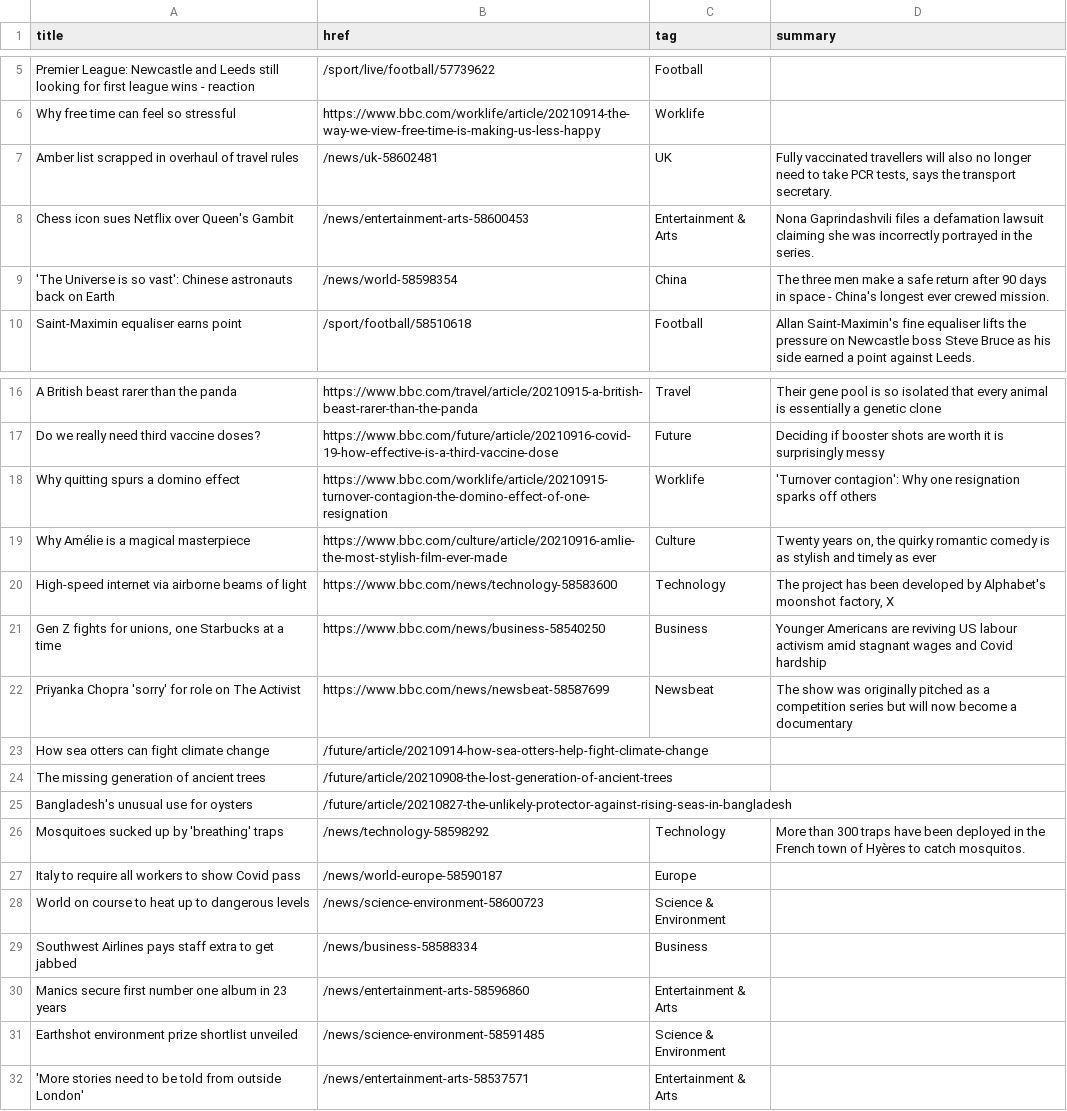
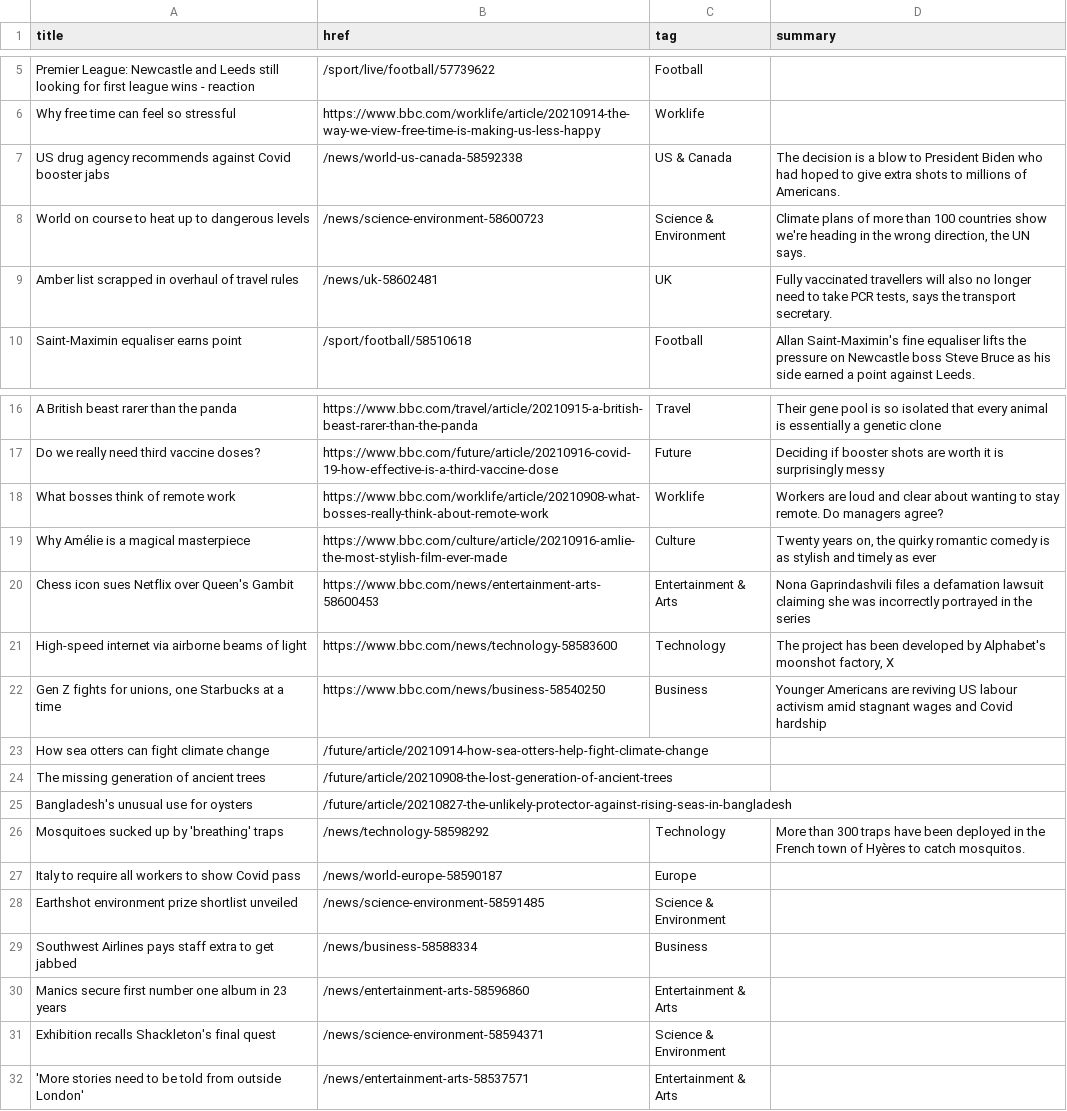
Before and after one commit to jsoma/autoscraper-history, a CSV file: bbc-headlines.csv, drawn as a sheet; only a part is shown, gaps mark what is left out.

```diff
--- a/bbc-headlines.csv
+++ b/bbc-headlines.csv
@@ -6,5 +6,5 @@ Premier League: Newcastle and Leeds still looking for first league wins - reacti
 Why free time can feel so stressful,https://www.bbc.com/worklife/article/20210914-the-way-we-view-free-time-is-making-us-less-happy,Worklife,
+US drug agency recommends against Covid booster jabs,/news/world-us-canada-58592338,US & Canada,The decision is a blow to President Biden who had hoped to give extra shots to millions of Americans.
+World on course to heat up to dangerous levels,/news/science-environment-58600723,Science & Environment,"Climate plans of more than 100 countries show we're heading in the wrong direction, the UN says."
 Amber list scrapped in overhaul of travel rules,/news/uk-58602481,UK,"Fully vaccinated travellers will also no longer need to take PCR tests, says the transport secretary."
-Chess icon sues Netflix over Queen's Gambit,/news/entertainment-arts-58600453,Entertainment & Arts,Nona Gaprindashvili files a defamation lawsuit claiming she was incorrectly portrayed in the series.
-'The Universe is so vast': Chinese astronauts back on Earth,/news/world-58598354,China,The three men make a safe return after 90 days in space - China's longest ever crewed mission.
 Saint-Maximin equaliser earns point,/sport/football/58510618,Football,Allan Saint-Maximin's fine equaliser lifts the pressure on Newcastle boss Steve Bruce as his side earned a point against Leeds.
@@ -17,7 +17,7 @@ A British beast rarer than the panda,https://www.bbc.com/travel/article/20210915
 Do we really need third vaccine doses?,https://www.bbc.com/future/article/20210916-covid-19-how-effective-is-a-third-vaccine-dose,Future,Deciding if booster shots are worth it is surprisingly messy
-Why quitting spurs a domino effect,https://www.bbc.com/worklife/article/20210915-turnover-contagion-the-domino-effect-of-one-resignation,Worklife,'Turnover contagion': Why one resignation sparks off others
+What bosses think of remote work,https://www.bbc.com/worklife/article/20210908-what-bosses-really-think-about-remote-work,Worklife,Workers are loud and clear about wanting to stay remote. Do managers agree?
 Why Amélie is a magical masterpiece,https://www.bbc.com/culture/article/20210916-amlie-the-most-stylish-film-ever-made,Culture,"Twenty years on, the quirky romantic comedy is as stylish and timely as ever"
+Chess icon sues Netflix over Queen's Gambit,https://www.bbc.com/news/entertainment-arts-58600453,Entertainment & Arts,Nona Gaprindashvili files a defamation lawsuit claiming she was incorrectly portrayed in the series
 High-speed internet via airborne beams of light,https://www.bbc.com/news/technology-58583600,Technology,"The project has been developed by Alphabet's moonshot factory, X"
 "Gen Z fights for unions, one Starbucks at a time",https://www.bbc.com/news/business-58540250,Business,Younger Americans are reviving US labour activism amid stagnant wages and Covid hardship
-Priyanka Chopra 'sorry' for role on The Activist,https://www.bbc.com/news/newsbeat-58587699,Newsbeat,The show was originally pitched as a competition series but will now become a documentary
 How sea otters can fight climate change,/future/article/20210914-how-sea-otters-help-fight-climate-change,,
@@ -27,6 +27,6 @@ Mosquitoes sucked up by 'breathing' traps,/news/technology-58598292,Technology,M
 Italy to require all workers to show Covid pass,/news/world-europe-58590187,Europe,
-World on course to heat up to dangerous levels,/news/science-environment-58600723,Science & Environment,
+Earthshot environment prize shortlist unveiled,/news/science-environment-58591485,Science & Environment,
 Southwest Airlines pays staff extra to get jabbed,/news/business-58588334,Business,
 Manics secure first number one album in 23 years,/news/entertainment-arts-58596860,Entertainment & Arts,
-Earthshot environment prize shortlist unveiled,/news/science-environment-58591485,Science & Environment,
+Exhibition recalls Shackleton's final quest,/news/science-environment-58594371,Science & Environment,
 'More stories need to be told from outside London',/news/entertainment-arts-58537571,Entertainment & Arts,
```
